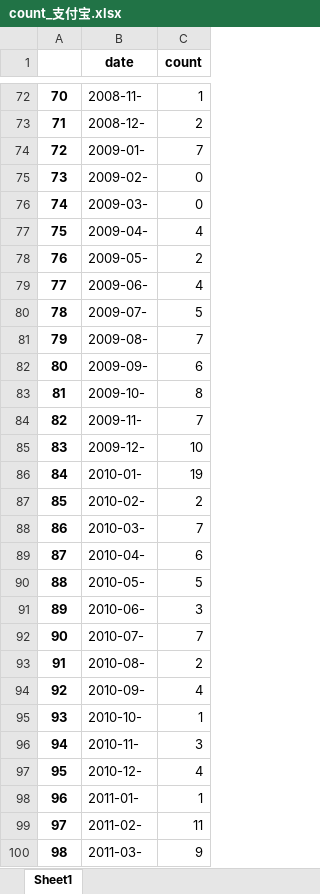
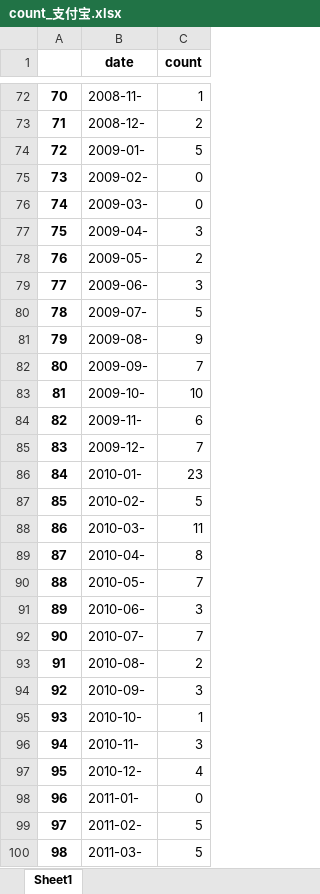
Before and after one commit to aestheticisma/spider_baidu, an Excel workbook: count_支付宝.xlsx, sheet Sheet1, drawn as a sheet; only a part is shown, gaps mark what is left out; values as stored, in another font and other column widths than the file's, no borders; the diff covers the shown part only; the diff names each change by its address in the sheet, - before the commit and + after, or states it on an @@ line.

```diff
--- a/count_支付宝.xlsx (sheet Sheet1)
+++ b/count_支付宝.xlsx (sheet Sheet1)
-C74 (count): 7
+C74 (count): 5
-C77 (count): 4
+C77 (count): 3
-C79 (count): 4
+C79 (count): 3
-C81 (count): 7
+C81 (count): 9
-C82 (count): 6
+C82 (count): 7
-C83 (count): 8
+C83 (count): 10
-C84 (count): 7
+C84 (count): 6
-C85 (count): 10
+C85 (count): 7
-C86 (count): 19
+C86 (count): 23
-C87 (count): 2
+C87 (count): 5
-C88 (count): 7
+C88 (count): 11
-C89 (count): 6
+C89 (count): 8
-C90 (count): 5
+C90 (count): 7
-C94 (count): 4
+C94 (count): 3
-C98 (count): 1
+C98 (count): 0
-C99 (count): 11
+C99 (count): 5
-C100 (count): 9
+C100 (count): 5
```
Also changed, not shown: 109 edited cells elsewhere in this sheet, test0.xlsx.
